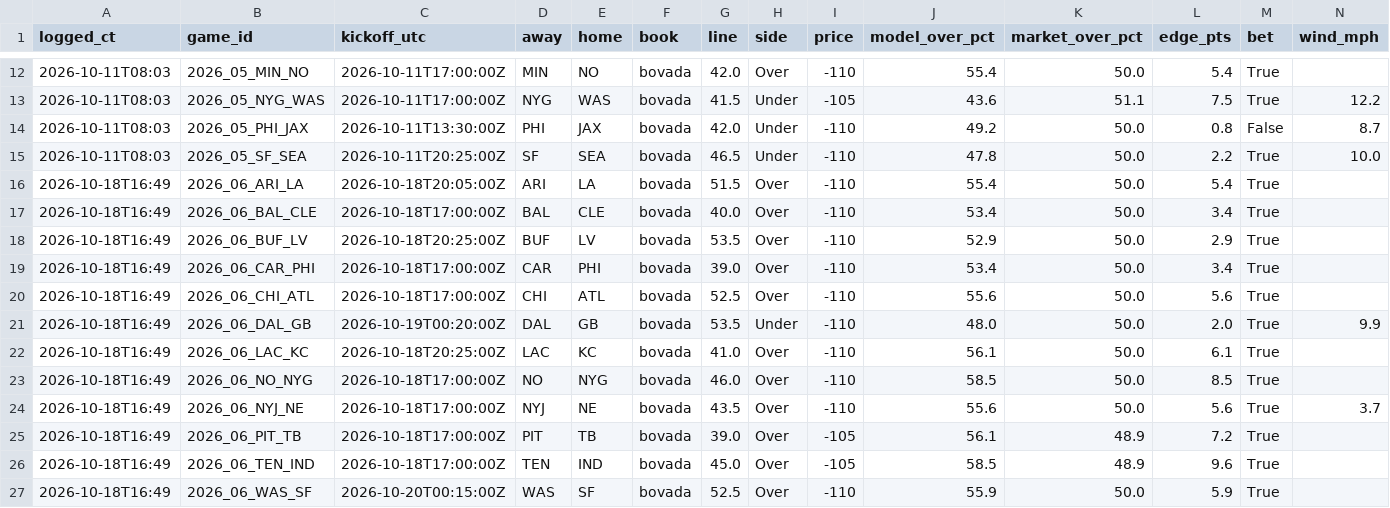
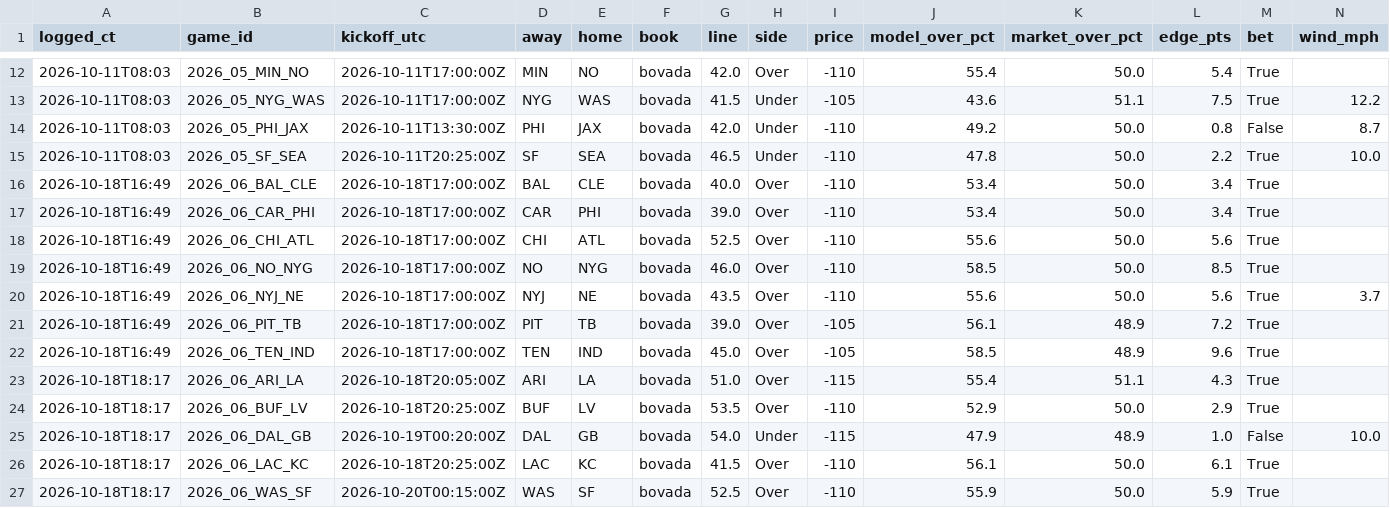
Before and after one commit to herrera32416-pixel/strawhat-desk, a CSV file: sim-model/out/paper/v3_totals_log.csv, drawn as a sheet; only a part is shown, gaps mark what is left out; removed rows and columns are numbered as before the commit, all else as after; rows hold the shown columns only; the diff names each change by its address in the sheet, - before the commit and + after, or states it on an @@ line.

```diff
--- a/sim-model/out/paper/v3_totals_log.csv
+++ b/sim-model/out/paper/v3_totals_log.csv
-row 16: 2026-10-18T16:49 | 2026_06_ARI_LA | 2026-10-18T20:05:00Z | ARI | LA | bovada | 51.5 | Over | -110 | 55.4 | 50.0 | 5.4 | True
-row 18: 2026-10-18T16:49 | 2026_06_BUF_LV | 2026-10-18T20:25:00Z | BUF | LV | bovada | 53.5 | Over | -110 | 52.9 | 50.0 | 2.9 | True
-row 21: 2026-10-18T16:49 | 2026_06_DAL_GB | 2026-10-19T00:20:00Z | DAL | GB | bovada | 53.5 | Under | -110 | 48.0 | 50.0 | 2.0 | True | 9.9
-row 22: 2026-10-18T16:49 | 2026_06_LAC_KC | 2026-10-18T20:25:00Z | LAC | KC | bovada | 41.0 | Over | -110 | 56.1 | 50.0 | 6.1 | True
+row 23: 2026-10-18T18:17 | 2026_06_ARI_LA | 2026-10-18T20:05:00Z | ARI | LA | bovada | 51.0 | Over | -115 | 55.4 | 51.1 | 4.3 | True
+row 24: 2026-10-18T18:17 | 2026_06_BUF_LV | 2026-10-18T20:25:00Z | BUF | LV | bovada | 53.5 | Over | -110 | 52.9 | 50.0 | 2.9 | True
+row 25: 2026-10-18T18:17 | 2026_06_DAL_GB | 2026-10-19T00:20:00Z | DAL | GB | bovada | 54.0 | Under | -115 | 47.9 | 48.9 | 1.0 | False | 10.0
+row 26: 2026-10-18T18:17 | 2026_06_LAC_KC | 2026-10-18T20:25:00Z | LAC | KC | bovada | 41.5 | Over | -110 | 56.1 | 50.0 | 6.1 | True
-A27 (logged_ct): 2026-10-18T16:49
+A27 (logged_ct): 2026-10-18T18:17
```
Also changed, not shown: 9 other files.
